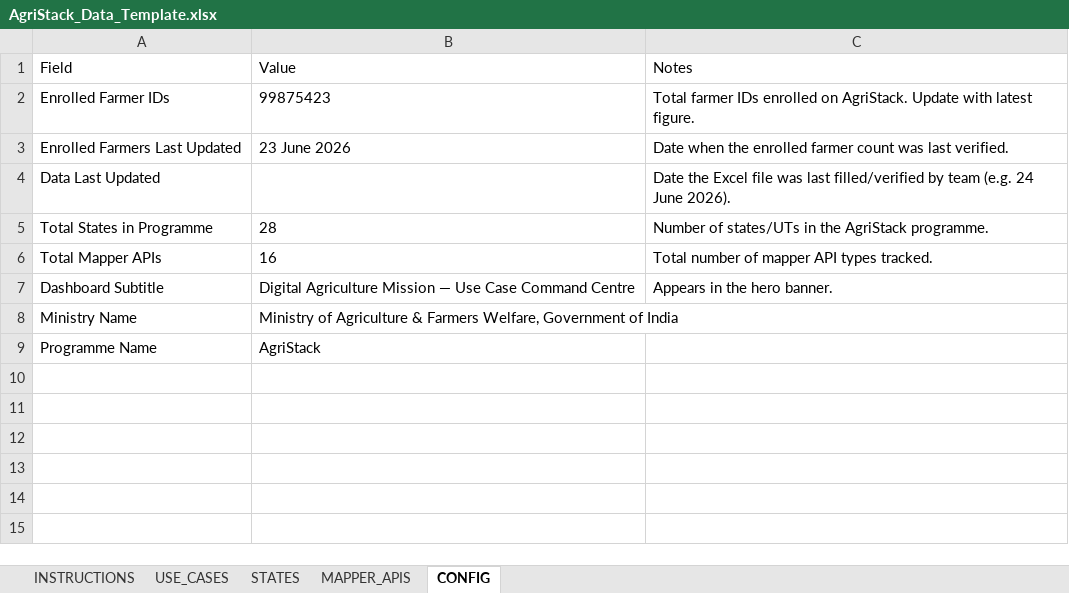
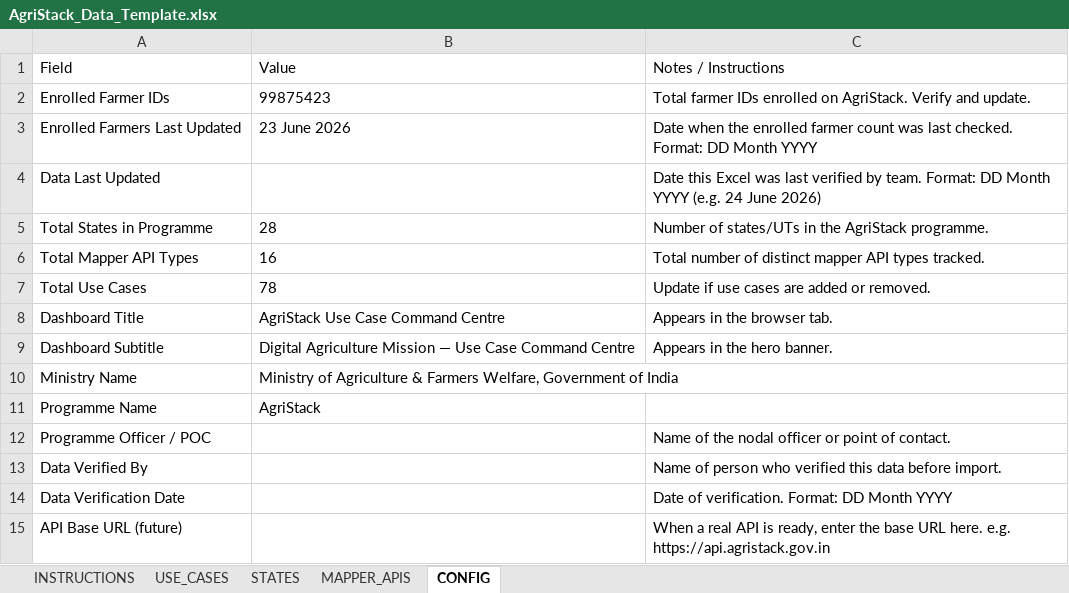
Before and after one commit to DeSachdeva/agristack-dashboard, an Excel workbook: scripts/AgriStack_Data_Template.xlsx, sheet CONFIG, drawn as a sheet; values as stored, in another font and other column widths than the file's, no borders; the diff names each change by its address in the sheet, - before the commit and + after, or states it on an @@ line.

Commit message:
improvements in the format

```diff
--- a/scripts/AgriStack_Data_Template.xlsx (sheet CONFIG)
+++ b/scripts/AgriStack_Data_Template.xlsx (sheet CONFIG)
-C1: Notes
+C1: Notes / Instructions
-C2: …on AgriStack. Update with latest figure.
+C2: …on AgriStack. Verify and update.
-C3: …was last verified.
+C3: …was last checked. Format: DD Month YYYY
-C4: Date the Excel file was last filled/verified by team (e.g. 24 June 2026).
+C4: Date this Excel was last verified by team. Format: DD Month YYYY (e.g. 24 June 2026)
-A6: Total Mapper APIs
+A6: Total Mapper API Types
-C6: …number of mapper API…
+C6: …number of distinct mapper API…
+row 7: Total Use Cases | 78 | Update if use cases are added or removed.
+row 8: Dashboard Title | AgriStack Use Case Command Centre | Appears in the browser tab.
+row 12: Programme Officer / POC |  | Name of the nodal officer or point of contact.
+row 13: Data Verified By |  | Name of person who verified this data before import.
+row 14: Data Verification Date |  | Date of verification. Format: DD Month YYYY
+row 15: API Base URL (future) |  | When a real API is ready, enter the base URL here. e.g. https://api.agristack.gov.in
```
Also changed, not shown: sheet INSTRUCTIONS, sheet USE_CASES, sheet STATES, sheet MAPPER_APIS, 2 other files.
